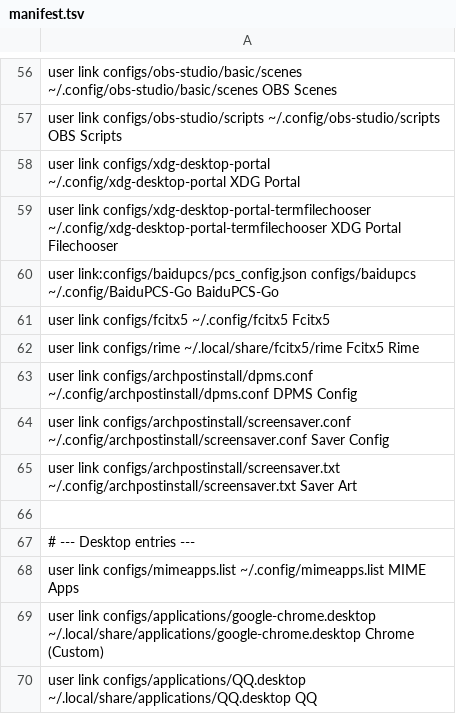
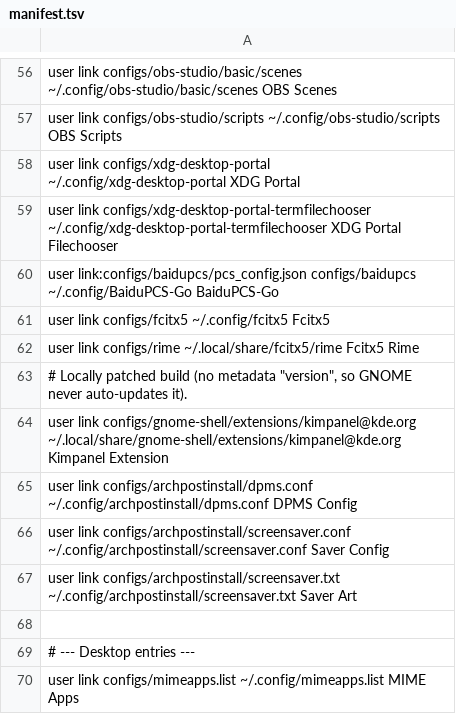
Before and after one commit to pengstem/archPostInstall, a TSV file: manifest.tsv, drawn as a sheet; only a part is shown, gaps mark what is left out; the shorter side is filled out with more unchanged rows.

Commit message:
feat(gnome): track the patched kimpanel extension

```diff
--- a/manifest.tsv
+++ b/manifest.tsv
@@ -62,2 +62,4 @@ user    link           configs/fcitx5                                         ~/
 user    link           configs/rime                                           ~/.local/share/fcitx5/rime                                  Fcitx5 Rime
+# Locally patched build (no metadata "version", so GNOME never auto-updates it).
+user    link           configs/gnome-shell/extensions/kimpanel@kde.org        ~/.local/share/gnome-shell/extensions/kimpanel@kde.org      Kimpanel Extension
 user    link           configs/archpostinstall/dpms.conf                      ~/.config/archpostinstall/dpms.conf                         DPMS Config
```
Also changed, not shown: 24 other files.
